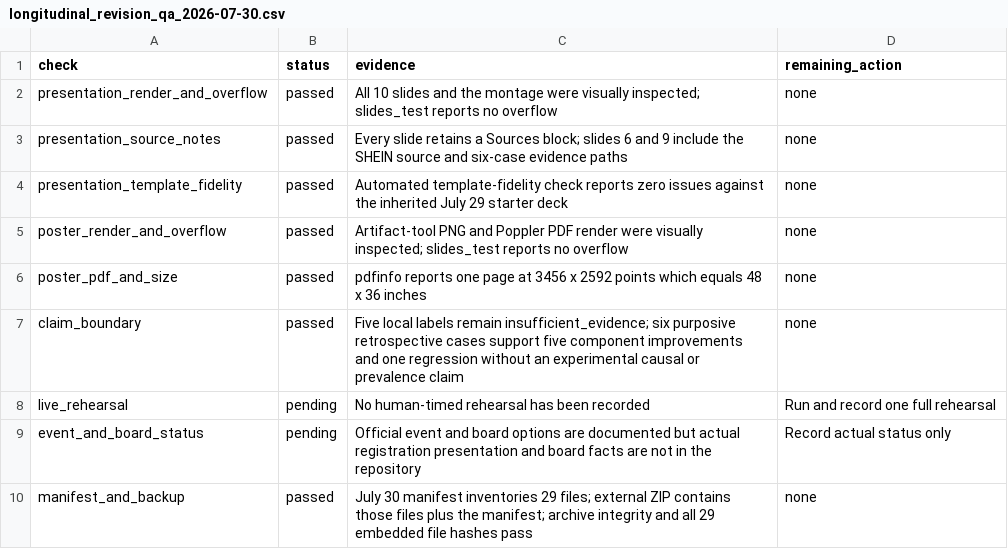
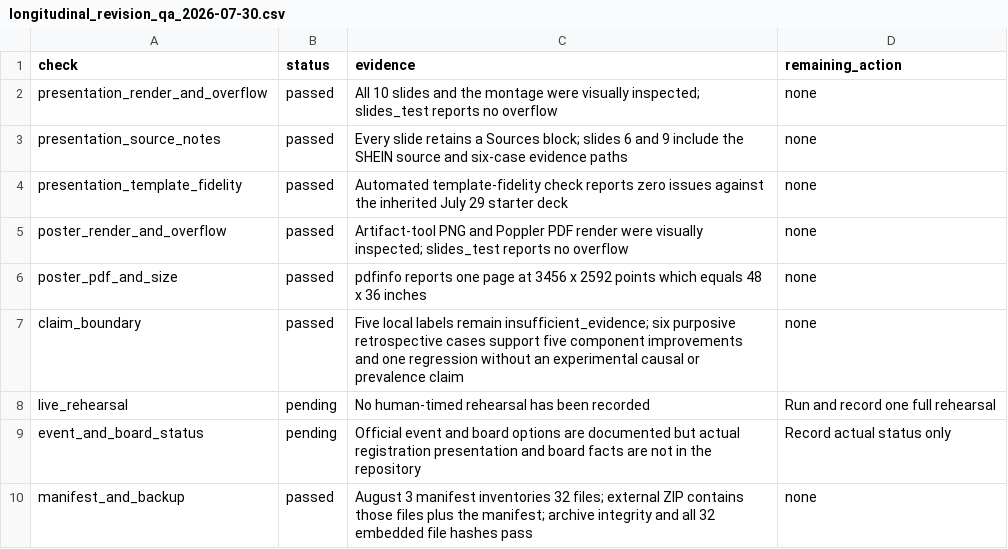
Before and after one commit to Alfred-Chen-04/data-consent-audit-system, a CSV file: data/longitudinal_revision_qa_2026-07-30.csv, drawn as a sheet.

```diff
--- a/data/longitudinal_revision_qa_2026-07-30.csv
+++ b/data/longitudinal_revision_qa_2026-07-30.csv
@@ -9,2 +9,2 @@ live_rehearsal,pending,No human-timed rehearsal has been recorded,Run and record
 event_and_board_status,pending,Official event and board options are documented but actual registration presentation and board facts are not in the repository,Record actual status only
-manifest_and_backup,passed,July 30 manifest inventories 29 files; external ZIP contains those files plus the manifest; archive integrity and all 29 embedded file hashes pass,none
+manifest_and_backup,passed,August 3 manifest inventories 32 files; external ZIP contains those files plus the manifest; archive integrity and all 32 embedded file hashes pass,none
```
Also changed, not shown: data/closeout/final_qa_checklist_2026-07-27.csv, data/closeout/human_closeout_confirmation_2026-07-30.csv, 16 other files.
